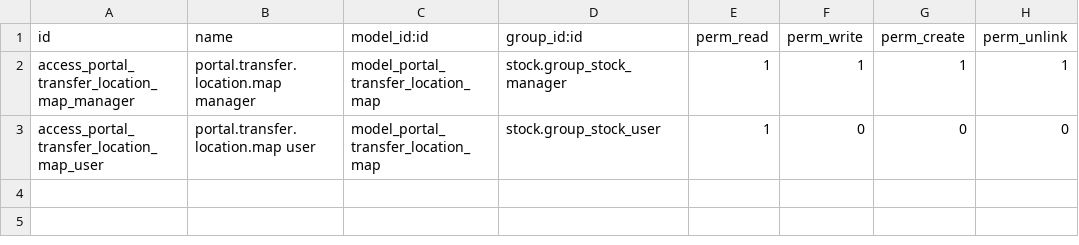
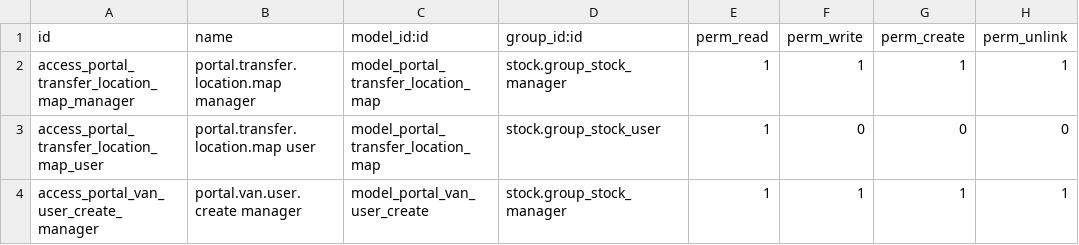
Before and after one commit to Anabtawi-Invest/Anabtawi-Group, a CSV file: portal_internal_transfer/security/ir.model.access.csv, drawn as a sheet.

```diff
--- a/portal_internal_transfer/security/ir.model.access.csv
+++ b/portal_internal_transfer/security/ir.model.access.csv
@@ -3 +3,2 @@ access_portal_transfer_location_map_manager,portal.transfer.location.map manager
 access_portal_transfer_location_map_user,portal.transfer.location.map user,model_portal_transfer_location_map,stock.group_stock_user,1,0,0,0
+access_portal_van_user_create_manager,portal.van.user.create manager,model_portal_van_user_create,stock.group_stock_manager,1,1,1,1
```
Also changed, not shown: 12 other files.
